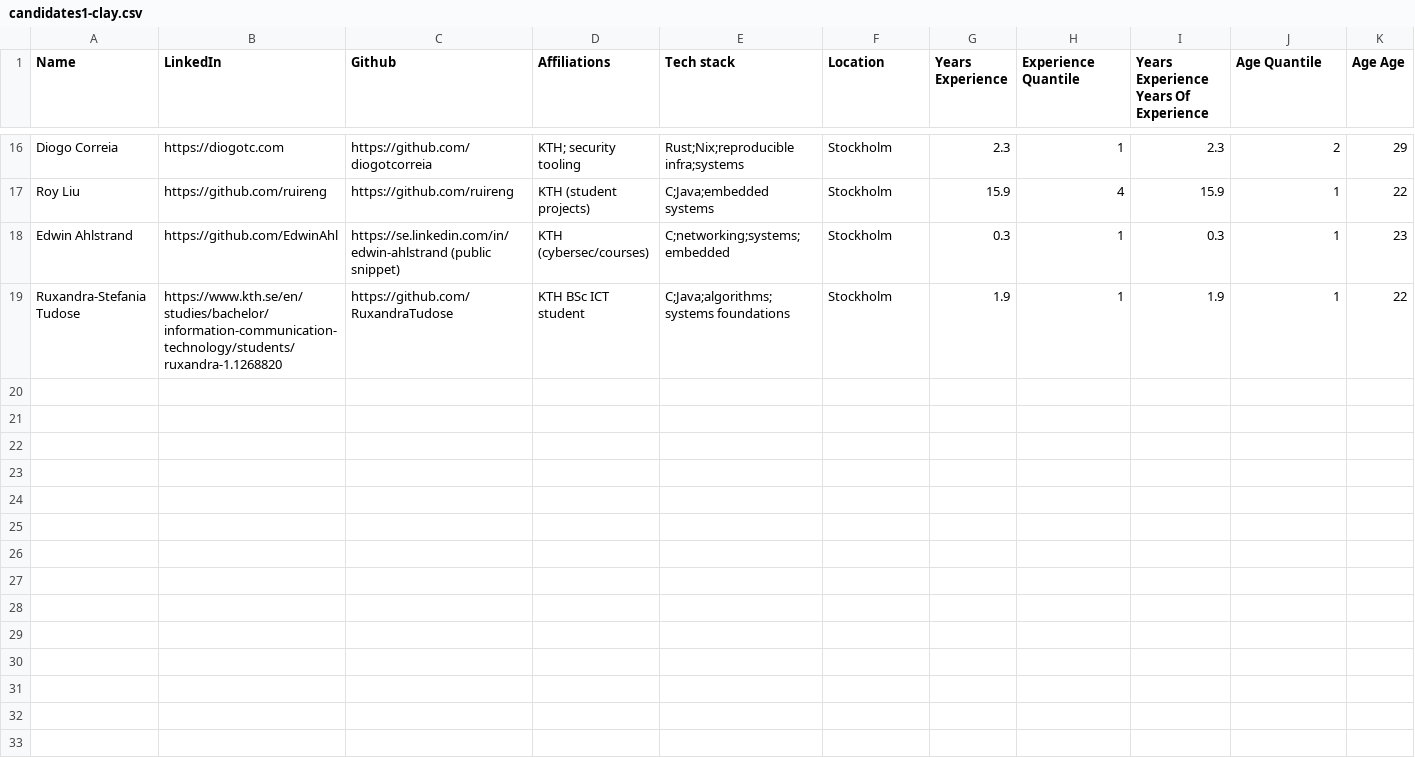
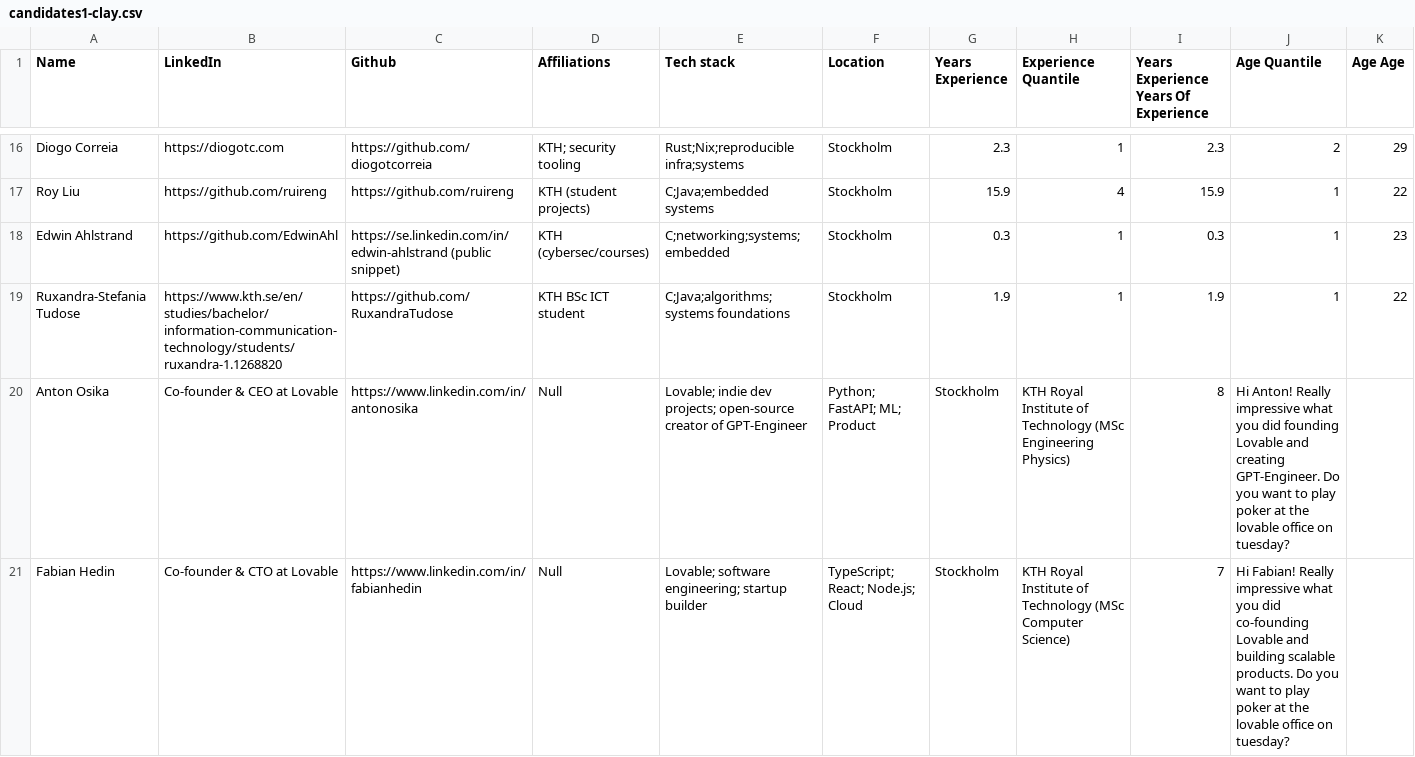
Before and after one commit to NikVis01/lovable-tool, a CSV file: src/graph/data/candidates1-clay.csv, drawn as a sheet; only a part is shown, gaps mark what is left out; rows hold the shown columns only; the diff names each change by its address in the sheet, - before the commit and + after, or states it on an @@ line.

Commit message:
cool graph

```diff
--- a/src/graph/data/candidates1-clay.csv
+++ b/src/graph/data/candidates1-clay.csv
+row 20: Anton Osika | Co‑founder & CEO at Lovable | https://www.linkedin.com/in/antonosika | Null | Lovable; indie dev projects; open‑source creator of GPT‑Engineer | Python; FastAPI; ML; Product | Stockholm | KTH Royal Institute of Technology (MSc Engineering Physics) | 8 | Hi Anton! Really impressive what you did founding Lovable and creating GPT‑Engineer. Do you want to play poker at the lovable office on tuesday?
+row 21: Fabian Hedin | Co‑founder & CTO at Lovable | https://www.linkedin.com/in/fabianhedin | Null | Lovable; software engineering; startup builder | TypeScript; React; Node.js; Cloud | Stockholm | KTH Royal Institute of Technology (MSc Computer Science) | 7 | Hi Fabian! Really impressive what you did co‑founding Lovable and building scalable products. Do you want to play poker at the lovable office on tuesday?
```
Also changed, not shown: 4 other files.
